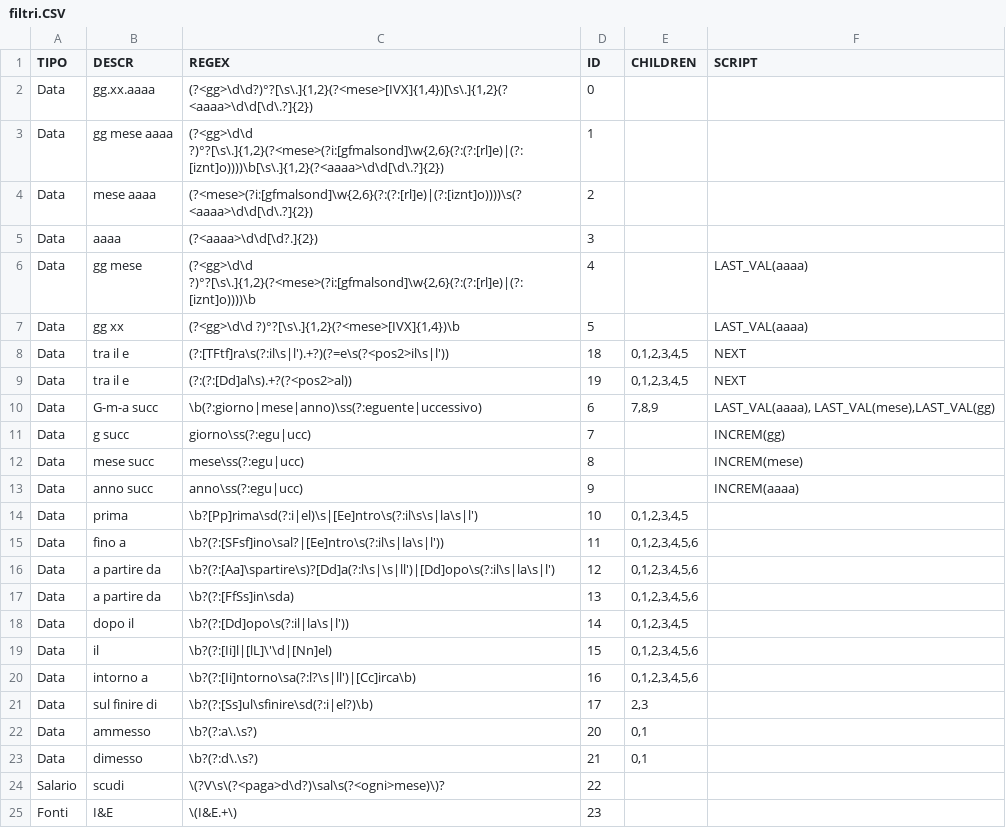
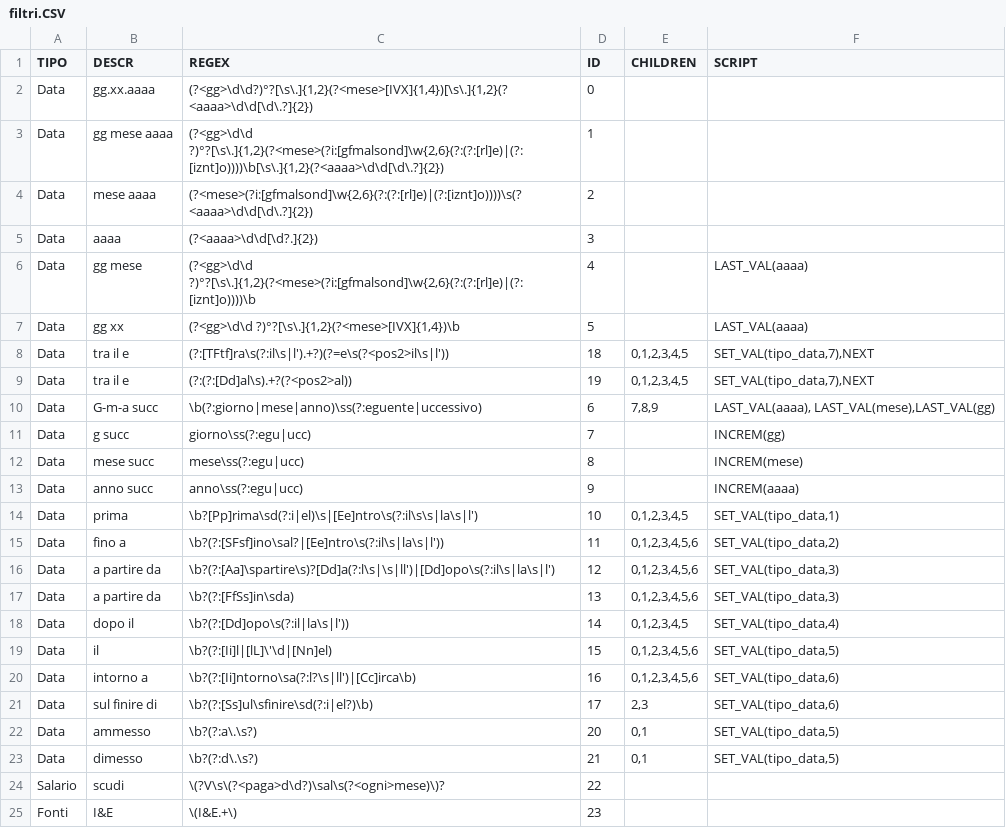
Before and after one commit to Seiseisei666/Util-Rosti, a CSV file: Util Rosti/Util Rosti/Properties/Resources/filtri.CSV, drawn as a sheet; only a part is shown.

```diff
--- a/Util Rosti/Util Rosti/Properties/Resources/filtri.CSV
+++ b/Util Rosti/Util Rosti/Properties/Resources/filtri.CSV
@@ -7,4 +7,4 @@ Data;gg mese;(?<gg>\d\d ?)°?[\s\.]{1,2}(?<mese>(?i:[gfmalsond]\w{2,6}(?:(?:[rl]
 Data;gg xx;(?<gg>\d\d ?)°?[\s\.]{1,2}(?<mese>[IVX]{1,4})\b;5;;LAST_VAL(aaaa)
-Data;tra il e;(?:[TFtf]ra\s(?:il\s|l').+?)(?=e\s(?<pos2>il\s|l'));18;0,1,2,3,4,5;NEXT
-Data;tra il e;(?:(?:[Dd]al\s).+?(?<pos2>al));19;0,1,2,3,4,5;NEXT
+Data;tra il e;(?:[TFtf]ra\s(?:il\s|l').+?)(?=e\s(?<pos2>il\s|l'));18;0,1,2,3,4,5;SET_VAL(tipo_data,7),NEXT
+Data;tra il e;(?:(?:[Dd]al\s).+?(?<pos2>al));19;0,1,2,3,4,5;SET_VAL(tipo_data,7),NEXT
 Data;G-m-a succ;\b(?:giorno|mese|anno)\ss(?:eguente|uccessivo);6;7,8,9;LAST_VAL(aaaa), LAST_VAL(mese),LAST_VAL(gg)
@@ -13,12 +13,12 @@ Data;mese succ;mese\ss(?:egu|ucc);8;;INCREM(mese)
 Data;anno succ;anno\ss(?:egu|ucc);9;;INCREM(aaaa)
-Data;prima;\b?[Pp]rima\sd(?:i|el)\s|[Ee]ntro\s(?:il\s\s|la\s|l');10;0,1,2,3,4,5;
-Data;fino a;\b?(?:[SFsf]ino\sal?|[Ee]ntro\s(?:il\s|la\s|l'));11;0,1,2,3,4,5,6;
-Data;a partire da;\b?(?:[Aa]\spartire\s)?[Dd]a(?:l\s|\s|ll')|[Dd]opo\s(?:il\s|la\s|l');12;0,1,2,3,4,5,6;
-Data;a partire da;\b?(?:[FfSs]in\sda);13;0,1,2,3,4,5,6;
-Data;dopo il;\b?(?:[Dd]opo\s(?:il|la\s|l'));14;0,1,2,3,4,5;
-Data;il;\b?(?:[Ii]l|[lL]\'\d|[Nn]el);15;0,1,2,3,4,5,6;
-Data;intorno a;\b?(?:[Ii]ntorno\sa(?:l?\s|ll')|[Cc]irca\b);16;0,1,2,3,4,5,6;
-Data;sul finire di;\b?(?:[Ss]ul\sfinire\sd(?:i|el?)\b);17;2,3;
-Data;ammesso;\b?(?:a\.\s?);20;0,1;
-Data;dimesso;\b?(?:d\.\s?);21;0,1;
+Data;prima;\b?[Pp]rima\sd(?:i|el)\s|[Ee]ntro\s(?:il\s\s|la\s|l');10;0,1,2,3,4,5;SET_VAL(tipo_data,1)
+Data;fino a;\b?(?:[SFsf]ino\sal?|[Ee]ntro\s(?:il\s|la\s|l'));11;0,1,2,3,4,5,6;SET_VAL(tipo_data,2)
+Data;a partire da;\b?(?:[Aa]\spartire\s)?[Dd]a(?:l\s|\s|ll')|[Dd]opo\s(?:il\s|la\s|l');12;0,1,2,3,4,5,6;SET_VAL(tipo_data,3)
+Data;a partire da;\b?(?:[FfSs]in\sda);13;0,1,2,3,4,5,6;SET_VAL(tipo_data,3)
+Data;dopo il;\b?(?:[Dd]opo\s(?:il|la\s|l'));14;0,1,2,3,4,5;SET_VAL(tipo_data,4)
+Data;il;\b?(?:[Ii]l|[lL]\'\d|[Nn]el);15;0,1,2,3,4,5,6;SET_VAL(tipo_data,5)
+Data;intorno a;\b?(?:[Ii]ntorno\sa(?:l?\s|ll')|[Cc]irca\b);16;0,1,2,3,4,5,6;SET_VAL(tipo_data,6)
+Data;sul finire di;\b?(?:[Ss]ul\sfinire\sd(?:i|el?)\b);17;2,3;SET_VAL(tipo_data,6)
+Data;ammesso;\b?(?:a\.\s?);20;0,1;SET_VAL(tipo_data,5)
+Data;dimesso;\b?(?:d\.\s?);21;0,1;SET_VAL(tipo_data,5)
 Salario;scudi;\(?V\s\(?<paga>d\d?)\sal\s(?<ogni>mese)\)?;22;;
```
Also changed, not shown: 4 other files.
